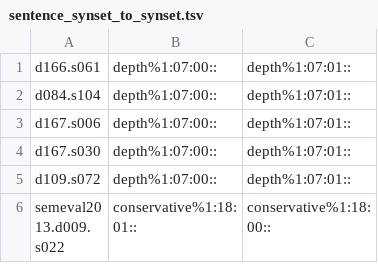
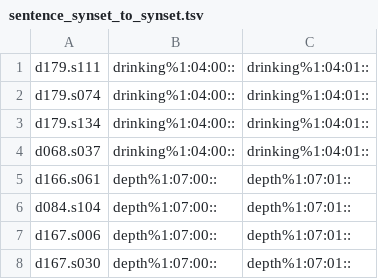
Before and after one commit to aalgirdas/wordnet_onto, a TSV file: sentence_synset_to_synset.tsv, drawn as a sheet; only a part is shown; the shorter side is filled out with more unchanged rows; the diff names each change by its address in the sheet, - before the commit and + after, or states it on an @@ line.

Commit message:
Update sentence_synset_to_synset.tsv

```diff
--- a/sentence_synset_to_synset.tsv
+++ b/sentence_synset_to_synset.tsv
+row 1: d179.s111 | drinking%1:04:00:: | drinking%1:04:01::
+row 2: d179.s074 | drinking%1:04:00:: | drinking%1:04:01::
+row 3: d179.s134 | drinking%1:04:00:: | drinking%1:04:01::
+row 4: d068.s037 | drinking%1:04:00:: | drinking%1:04:01::
```
